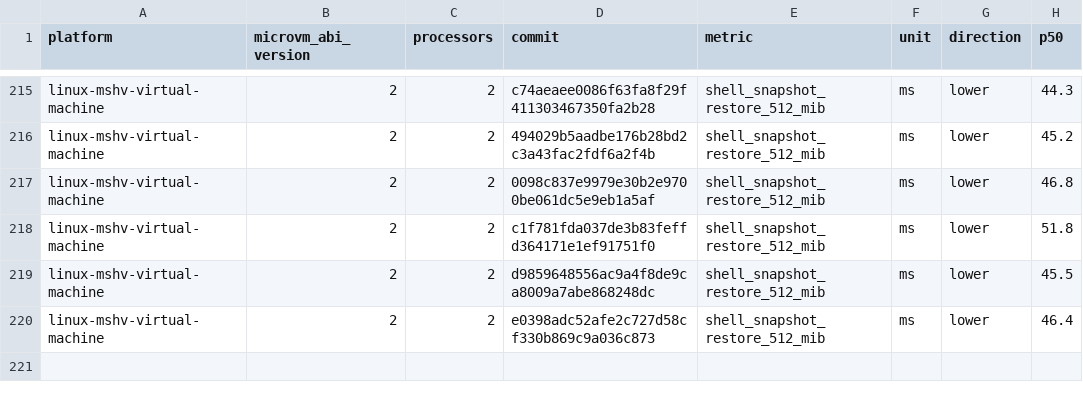
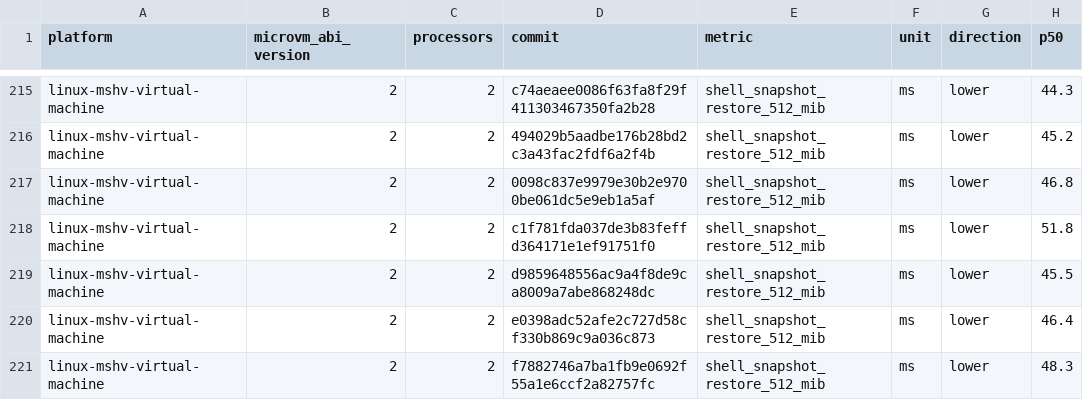
Before and after one commit to 56steve/nvx, a CSV file: data/linux-mshv-virtual-machine-microvm-v2-2vcpu.csv, drawn as a sheet; only a part is shown, gaps mark what is left out.

```diff
--- a/data/linux-mshv-virtual-machine-microvm-v2-2vcpu.csv
+++ b/data/linux-mshv-virtual-machine-microvm-v2-2vcpu.csv
@@ -220 +220,2 @@ linux-mshv-virtual-machine,2,2,d9859648556ac9a4f8de9ca8009a7abe868248dc,shell_sn
 linux-mshv-virtual-machine,2,2,e0398adc52afe2c727d58cf330b869c9a036c873,shell_snapshot_restore_512_mib,ms,lower,46.4
+linux-mshv-virtual-machine,2,2,f7882746a7ba1fb9e0692f55a1e6ccf2a82757fc,shell_snapshot_restore_512_mib,ms,lower,48.3
```
Also changed, not shown: data/linux-kvm-virtual-machine-microvm-v2-1vcpu.csv, data/linux-mshv-virtual-machine-microvm-v2-1vcpu.csv, 9 other files.
